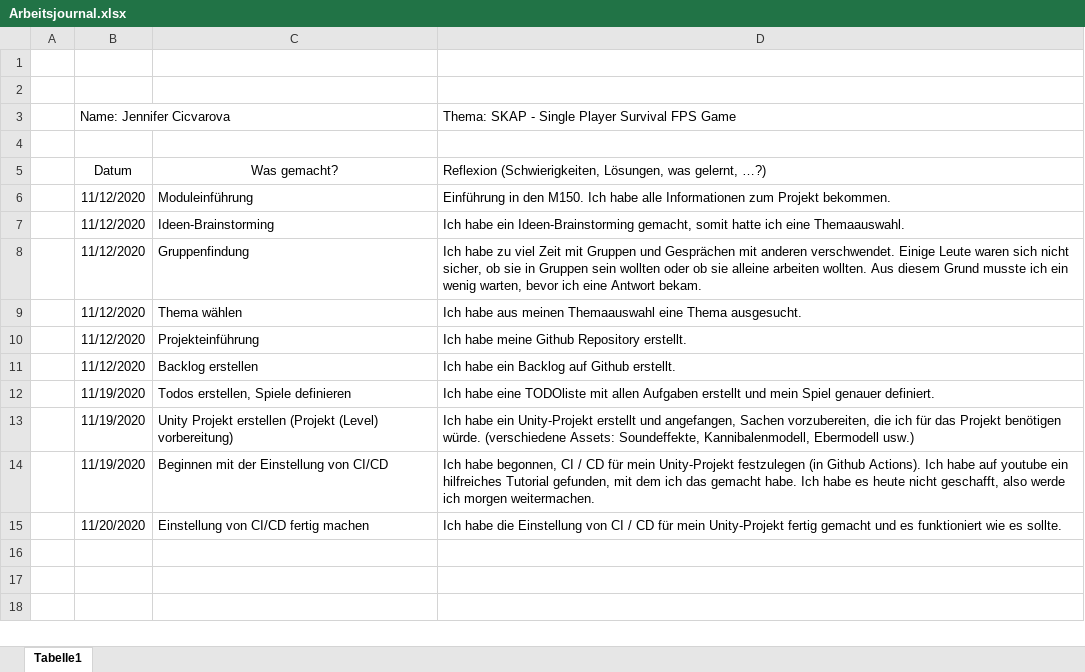
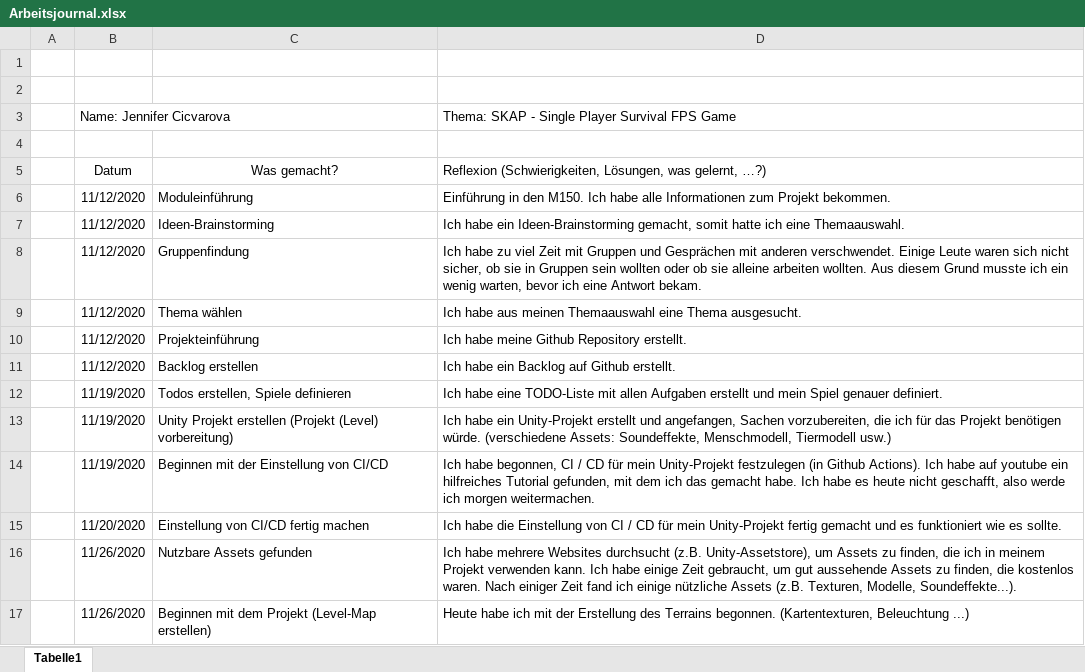
Before and after one commit to JennCA/M150_Unity_Game, an Excel workbook: Docs/Arbeitsjournal.xlsx, sheet Tabelle1, drawn as a sheet; values as stored, in another font and other column widths than the file's, no borders; the diff names each change by its address in the sheet, - before the commit and + after, or states it on an @@ line.

Commit message:
journal update

```diff
--- a/Docs/Arbeitsjournal.xlsx (sheet Tabelle1)
+++ b/Docs/Arbeitsjournal.xlsx (sheet Tabelle1)
-D12: …habe eine TODOliste mit allen…
+D12: …habe eine TODO-Liste mit allen…
-D13: …Assets: Soundeffekte, Kannibalenmodell, Ebermodell usw.)
+D13: …Assets: Soundeffekte, Menschmodell, Tiermodell usw.)
+row 16:  | 11/26/2020 | Nutzbare Assets gefunden | Ich habe mehrere Websites durchsucht (z.B. Unity-Assetstore), um Assets zu finden, die ich in meinem Projekt verwenden kann. Ich habe einige Zeit gebraucht, um gut aussehende Assets zu finden, die kostenlos waren. Nach einiger Zeit fand ich einige nützliche Assets (z.B. Texturen, Modelle, Soundeffekte...).
+row 17:  | 11/26/2020 | Beginnen mit dem Projekt (Level-Map erstellen) | Heute habe ich mit der Erstellung des Terrains begonnen. (Kartentexturen, Beleuchtung ...)
```
